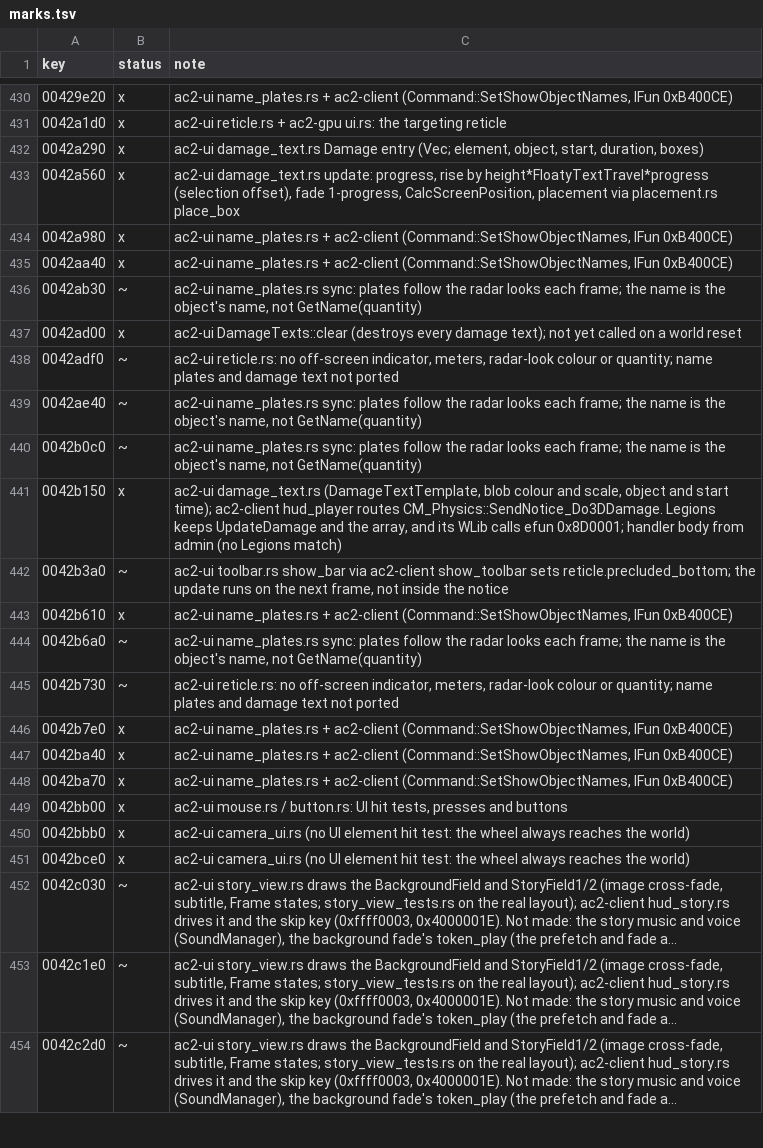
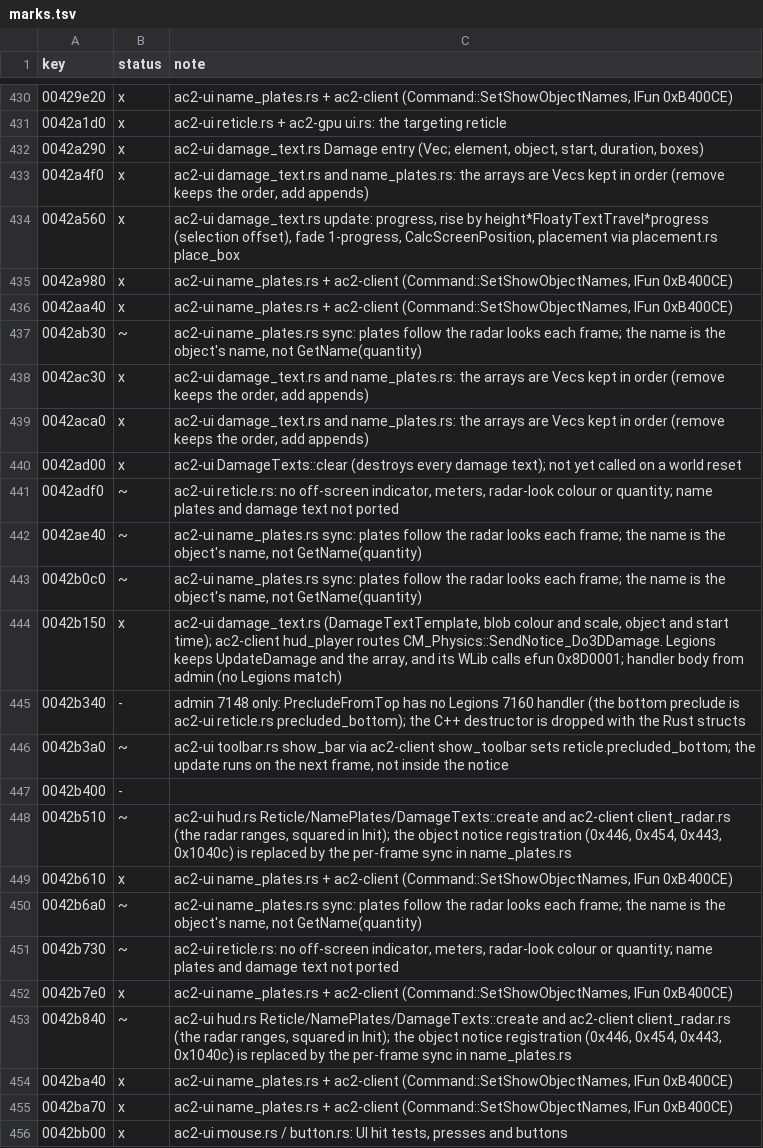
Before and after one commit to CrimsonMage/AC2_Rusted, a TSV file: docs/retail-catalog/marks.tsv, drawn as a sheet; only a part is shown, gaps mark what is left out; the shorter side is filled out with more unchanged rows; long unchanged cells end in ….

Commit message:
retail-catalog: gm3DTextUI remaining rows marked
Notices with no Legions 7160 handler (PrecludeFromTop) and C++ destructors are skipped with
their reasons; the object-notice Init and constructor are partial over the reticle, name plate
and damage structs; the SmartArray helpers are Vecs in order.

```diff
--- a/docs/retail-catalog/marks.tsv
+++ b/docs/retail-catalog/marks.tsv
@@ -432,2 +432,3 @@ key	status	note
 0042a290	x	ac2-ui damage_text.rs Damage entry (Vec; element, object, start, duration, boxes)
+0042a4f0	x	ac2-ui damage_text.rs and name_plates.rs: the arrays are Vecs kept in order (remove keeps the order, add appends)
 0042a560	x	ac2-ui damage_text.rs update: progress, rise by height*FloatyTextTravel*progress (selection offset), fade 1-progress, CalcScreenPosition, placement via placement.rs place_box
@@ -436,2 +437,4 @@ key	status	note
 0042ab30	~	ac2-ui name_plates.rs sync: plates follow the radar looks each frame; the name is the object's name, not GetName(quantity)
+0042ac30	x	ac2-ui damage_text.rs and name_plates.rs: the arrays are Vecs kept in order (remove keeps the order, add appends)
+0042aca0	x	ac2-ui damage_text.rs and name_plates.rs: the arrays are Vecs kept in order (remove keeps the order, add appends)
 0042ad00	x	ac2-ui DamageTexts::clear (destroys every damage text); not yet called on a world reset
@@ -441,3 +444,6 @@ key	status	note
 0042b150	x	ac2-ui damage_text.rs (DamageTextTemplate, blob colour and scale, object and start time); ac2-client hud_player routes CM_Physics::SendNotice_Do3DDamage. Legions keeps UpdateDamage and the array, and its WLib calls efun 0x8D0001; handler body from admin (no Legions match)
+0042b340	-	admin 7148 only: PrecludeFromTop has no Legions 7160 handler (the bottom preclude is ac2-ui reticle.rs precluded_bottom); the C++ destructor is dropped with the Rust structs
 0042b3a0	~	ac2-ui toolbar.rs show_bar via ac2-client show_toolbar sets reticle.precluded_bottom; the update runs on the next frame, not inside the notice
+0042b400	-	
+0042b510	~	ac2-ui hud.rs Reticle/NamePlates/DamageTexts::create and ac2-client client_radar.rs (the radar ranges, squared in Init); the object notice registration (0x446, 0x454, 0x443, 0x1040c) is replaced by the per-frame sync in name_plates.rs
 0042b610	x	ac2-ui name_plates.rs + ac2-client (Command::SetShowObjectNames, IFun 0xB400CE)
@@ -446,2 +452,3 @@ key	status	note
 0042b7e0	x	ac2-ui name_plates.rs + ac2-client (Command::SetShowObjectNames, IFun 0xB400CE)
+0042b840	~	ac2-ui hud.rs Reticle/NamePlates/DamageTexts::create and ac2-client client_radar.rs (the radar ranges, squared in Init); the object notice registration (0x446, 0x454, 0x443, 0x1040c) is replaced by the per-frame sync in name_plates.rs
 0042ba40	x	ac2-ui name_plates.rs + ac2-client (Command::SetShowObjectNames, IFun 0xB400CE)
```
Also changed, not shown: 3 other files.
